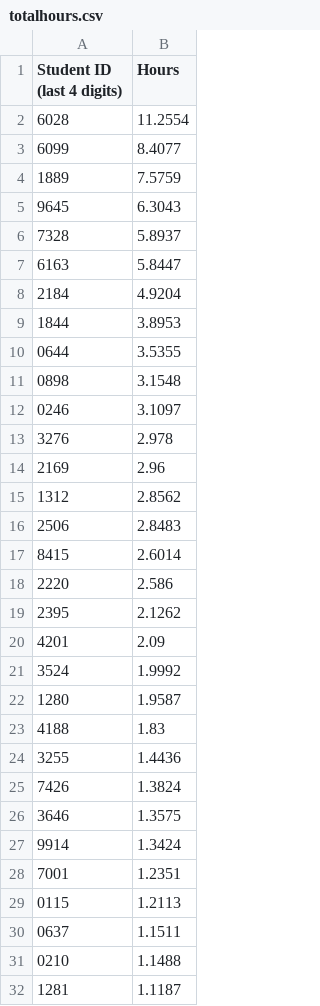
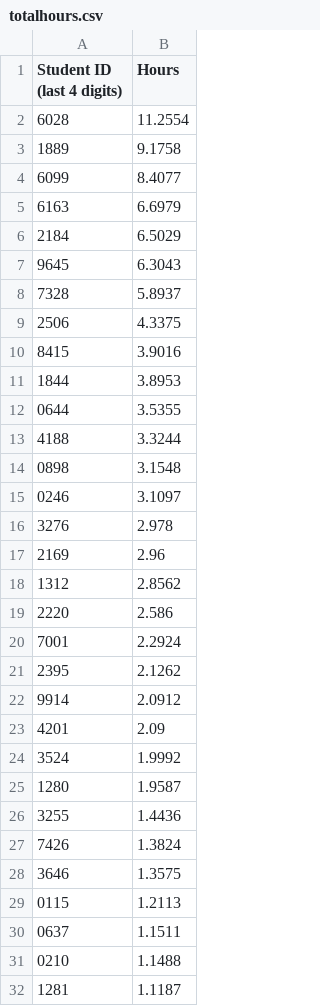
Before and after one commit to Team3128/2018-19-attendance-data, a CSV file: totalhours.csv, drawn as a sheet; only a part is shown; removed rows and columns are numbered as before the commit, all else as after; the diff covers the shown part only; the diff names each change by its address in the sheet, - before the commit and + after, or states it on an @@ line.

Commit message:
2018-12-12: Total Hours

```diff
--- a/totalhours.csv
+++ b/totalhours.csv
+row 3: 1889 | 9.1758
-row 4: 1889 | 7.5759
+row 5: 6163 | 6.6979
+row 6: 2184 | 6.5029
-row 7: 6163 | 5.8447
-row 8: 2184 | 4.9204
+row 9: 2506 | 4.3375
+row 10: 8415 | 3.9016
+row 13: 4188 | 3.3244
-row 16: 2506 | 2.8483
-row 17: 8415 | 2.6014
+row 20: 7001 | 2.2924
+row 22: 9914 | 2.0912
-row 23: 4188 | 1.83
-row 27: 9914 | 1.3424
-row 28: 7001 | 1.2351
```
Also changed, not shown: 1 added row elsewhere in this file.
